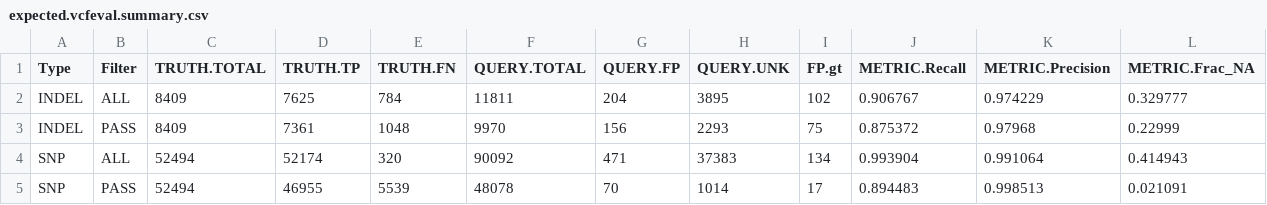
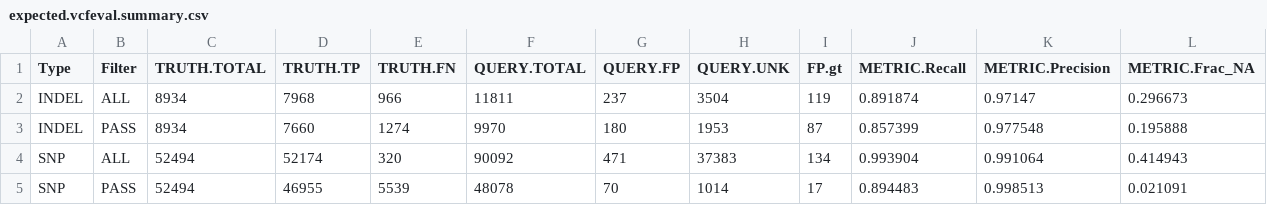
Before and after one commit to Illumina/hap.py, a CSV file: example/happy/expected.vcfeval.summary.csv, drawn as a sheet; only a part is shown; removed rows and columns are numbered as before the commit, all else as after; rows hold the shown columns only; the diff names each change by its address in the sheet, - before the commit and + after, or states it on an @@ line.

```diff
--- a/example/happy/expected.vcfeval.summary.csv
+++ b/example/happy/expected.vcfeval.summary.csv
-row 2: INDEL | ALL | 8409 | 7625 | 784 | 11811 | 204 | 3895 | 102 | 0.906767 | 0.974229 | 0.329777
-row 3: INDEL | PASS | 8409 | 7361 | 1048 | 9970 | 156 | 2293 | 75 | 0.875372 | 0.97968 | 0.22999
+row 2: INDEL | ALL | 8934 | 7968 | 966 | 11811 | 237 | 3504 | 119 | 0.891874 | 0.97147 | 0.296673
+row 3: INDEL | PASS | 8934 | 7660 | 1274 | 9970 | 180 | 1953 | 87 | 0.857399 | 0.977548 | 0.195888
```
Also changed, not shown: example/happy/expected.pass.summary.csv, example/happy/expected.unhappy.summary.csv, 9 other files.
